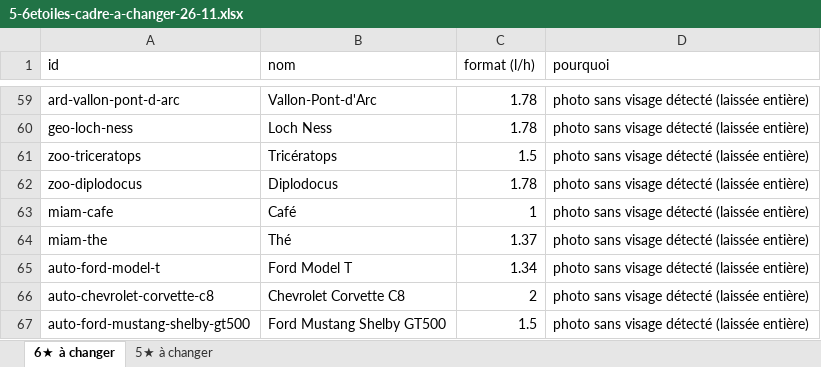
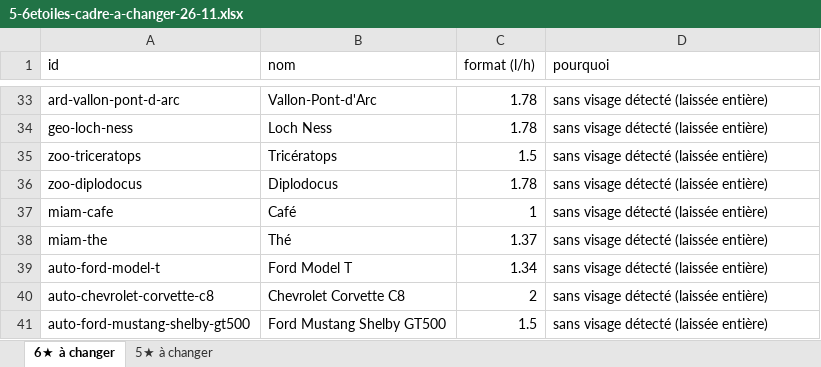
Before and after one commit to TOMT0MTOMT0M/cardgamepriv, an Excel workbook: donnees/suivi/5-6etoiles-cadre-a-changer-26-11.xlsx, sheet 6★ à changer, drawn as a sheet; only a part is shown, gaps mark what is left out; values as stored, in another font and other column widths than the file's, no borders; addresses are those after the commit; the diff covers the shown part only; the diff names each change by its address in the sheet, - before the commit and + after, or states it on an @@ line.

```diff
--- a/donnees/suivi/5-6etoiles-cadre-a-changer-26-11.xlsx (sheet 6★ à changer)
+++ b/donnees/suivi/5-6etoiles-cadre-a-changer-26-11.xlsx (sheet 6★ à changer)
-D33:D41 (pourquoi): photo sans visage détecté (laissée entière)
+D33:D41 (pourquoi): sans visage détecté (laissée entière)
```
Also changed, not shown: 26 removed rows and 31 edited cells elsewhere in this sheet, 4 other files.
